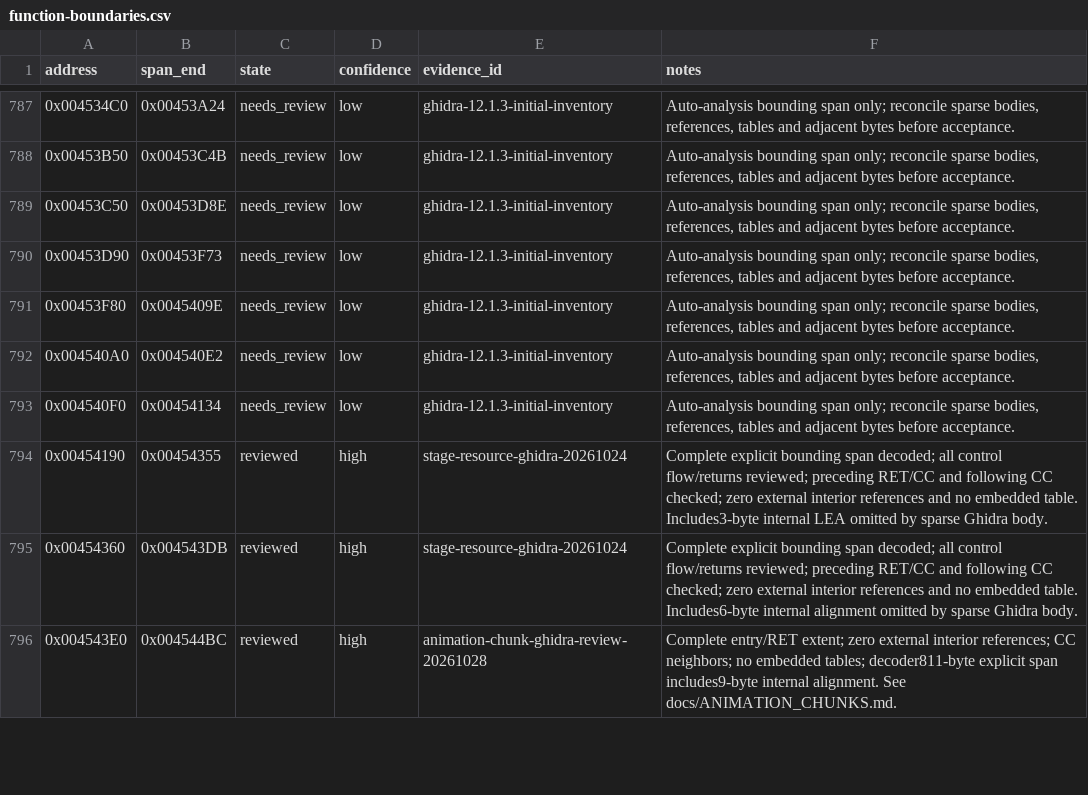
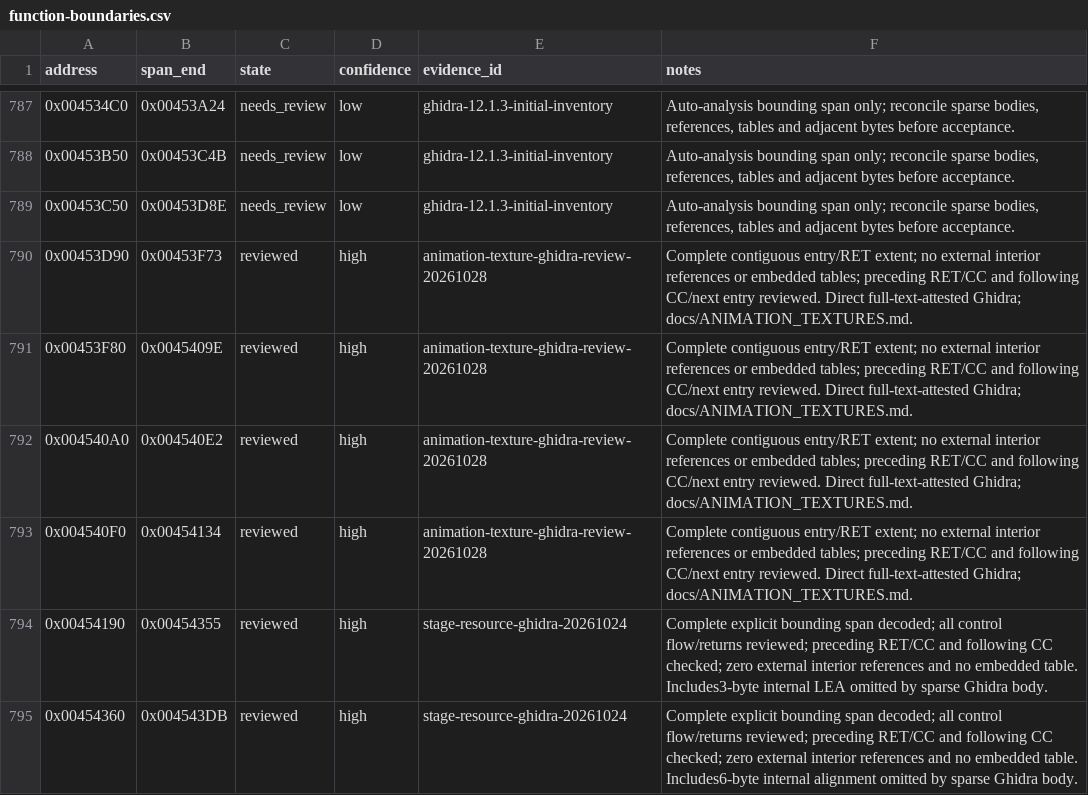
Before and after one commit to N0zoM1z0/th11, a CSV file: config/function-boundaries.csv, drawn as a sheet; only a part is shown, gaps mark what is left out; the shorter side is filled out with more unchanged rows.

```diff
--- a/config/function-boundaries.csv
+++ b/config/function-boundaries.csv
@@ -789,6 +789,6 @@ address,span_end,state,confidence,evidence_id,notes
 0x00453C50,0x00453D8E,needs_review,low,ghidra-12.1.3-initial-inventory,"Auto-analysis bounding span only; reconcile sparse bodies, references, tables and adjacent bytes before acceptance."
-0x00453D90,0x00453F73,needs_review,low,ghidra-12.1.3-initial-inventory,"Auto-analysis bounding span only; reconcile sparse bodies, references, tables and adjacent bytes before acceptance."
-0x00453F80,0x0045409E,needs_review,low,ghidra-12.1.3-initial-inventory,"Auto-analysis bounding span only; reconcile sparse bodies, references, tables and adjacent bytes before acceptance."
-0x004540A0,0x004540E2,needs_review,low,ghidra-12.1.3-initial-inventory,"Auto-analysis bounding span only; reconcile sparse bodies, references, tables and adjacent bytes before acceptance."
-0x004540F0,0x00454134,needs_review,low,ghidra-12.1.3-initial-inventory,"Auto-analysis bounding span only; reconcile sparse bodies, references, tables and adjacent bytes before acceptance."
+0x00453D90,0x00453F73,reviewed,high,animation-texture-ghidra-review-20261028,Complete contiguous entry/RET extent; no external interior references or embedded tables; preceding RET/CC and following CC/next entry reviewed. Direct full-text-attested Ghidra; docs/ANIMATION_TEXTURES.md.
+0x00453F80,0x0045409E,reviewed,high,animation-texture-ghidra-review-20261028,Complete contiguous entry/RET extent; no external interior references or embedded tables; preceding RET/CC and following CC/next entry reviewed. Direct full-text-attested Ghidra; docs/ANIMATION_TEXTURES.md.
+0x004540A0,0x004540E2,reviewed,high,animation-texture-ghidra-review-20261028,Complete contiguous entry/RET extent; no external interior references or embedded tables; preceding RET/CC and following CC/next entry reviewed. Direct full-text-attested Ghidra; docs/ANIMATION_TEXTURES.md.
+0x004540F0,0x00454134,reviewed,high,animation-texture-ghidra-review-20261028,Complete contiguous entry/RET extent; no external interior references or embedded tables; preceding RET/CC and following CC/next entry reviewed. Direct full-text-attested Ghidra; docs/ANIMATION_TEXTURES.md.
 0x00454190,0x00454355,reviewed,high,stage-resource-ghidra-20261024,Complete explicit bounding span decoded; all control flow/returns reviewed; preceding RET/CC and following CC checked; zero external interior references and no embedded table. Includes3-byte internal LEA omitted by sparse Ghidra body.
```
Also changed, not shown: config/function-origins.csv, config/functions.csv, 17 other files.
